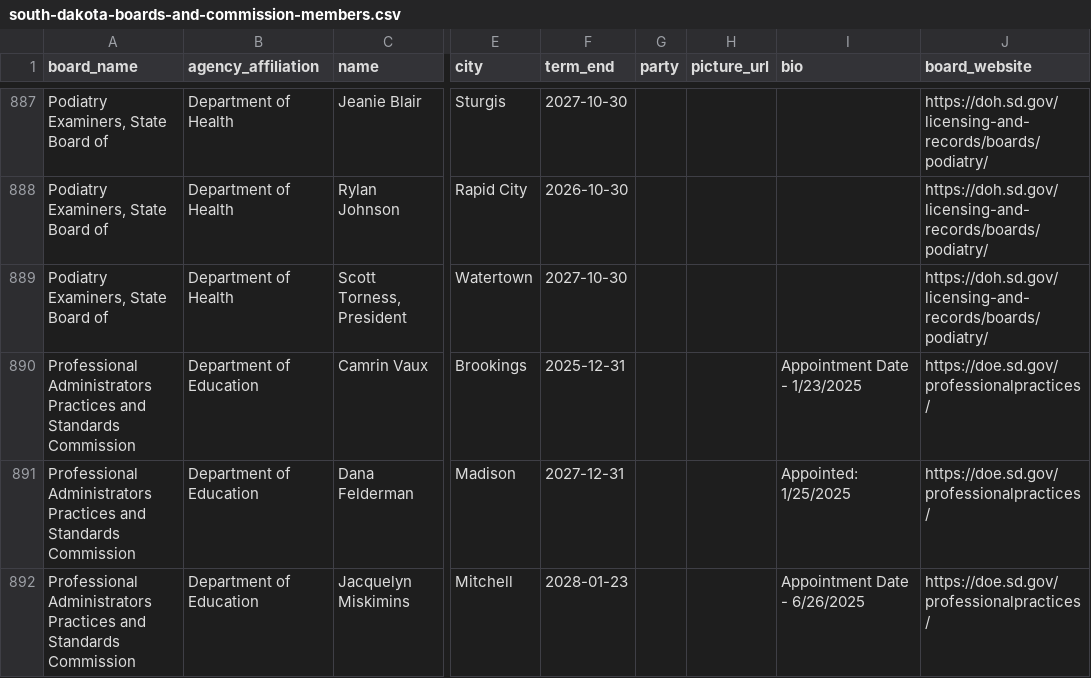
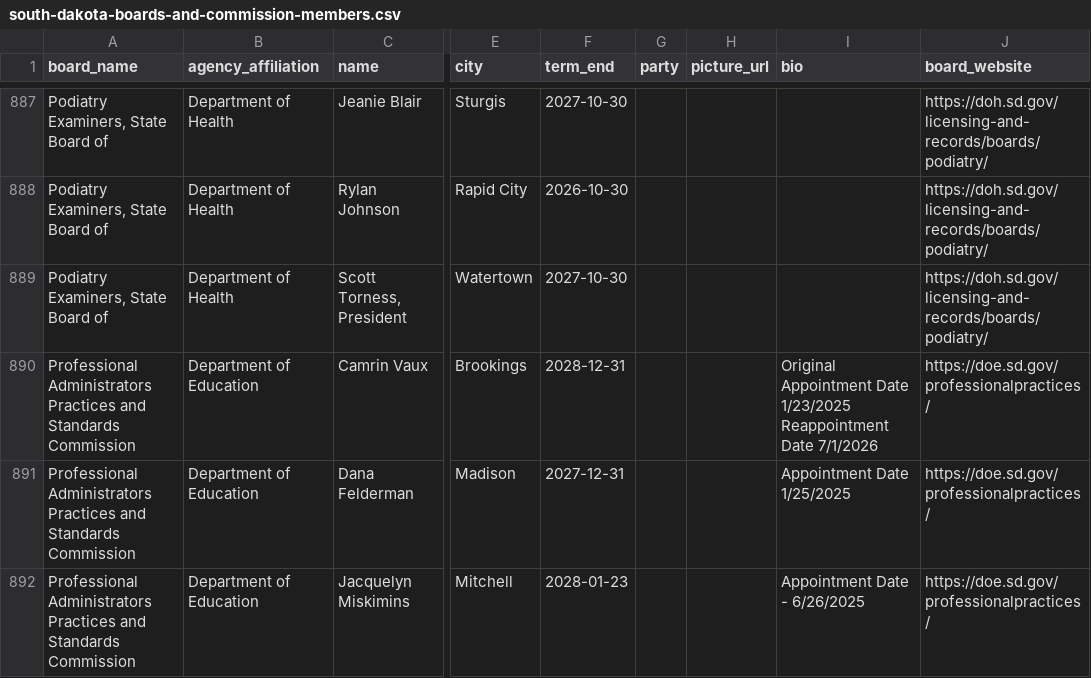
Before and after one commit to cjwinchester/south-dakota-boards-commissions, a CSV file: south-dakota-boards-and-commission-members.csv, drawn as a sheet; only a part is shown, gaps mark what is left out; the diff covers the shown part only; the diff names each change by its address in the sheet, - before the commit and + after, or states it on an @@ line.

```diff
--- a/south-dakota-boards-and-commission-members.csv
+++ b/south-dakota-boards-and-commission-members.csv
-F890 (term_end): 2025-12-31
+F890 (term_end): 2028-12-31
-I890 (bio): Appointment Date - 1/23/2025
+I890 (bio): Original Appointment Date 1/23/2025 Reappointment Date 7/1/2026
-I891 (bio): Appointed: 1/25/2025
+I891 (bio): Appointment Date 1/25/2025
```
Also changed, not shown: 1 added row, 1 removed row and 11 edited cells elsewhere in this file.
